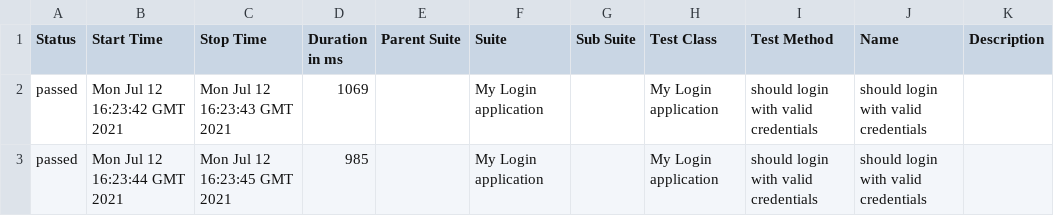
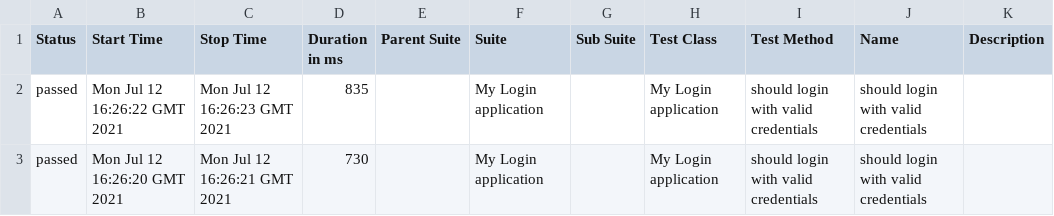
Before and after one commit to madhank93/wdio-docker-ci, a CSV file: 13/data/suites.csv, drawn as a sheet.

```diff
--- a/13/data/suites.csv
+++ b/13/data/suites.csv
@@ -1,3 +1,3 @@
 "Status","Start Time","Stop Time","Duration in ms","Parent Suite","Suite","Sub Suite","Test Class","Test Method","Name","Description"
-"passed","Mon Jul 12 16:23:42 GMT 2021","Mon Jul 12 16:23:43 GMT 2021","1069","","My Login application","","My Login application","should login with valid credentials","should login with valid credentials",""
-"passed","Mon Jul 12 16:23:44 GMT 2021","Mon Jul 12 16:23:45 GMT 2021","985","","My Login application","","My Login application","should login with valid credentials","should login with valid credentials",""
+"passed","Mon Jul 12 16:26:22 GMT 2021","Mon Jul 12 16:26:23 GMT 2021","835","","My Login application","","My Login application","should login with valid credentials","should login with valid credentials",""
+"passed","Mon Jul 12 16:26:20 GMT 2021","Mon Jul 12 16:26:21 GMT 2021","730","","My Login application","","My Login application","should login with valid credentials","should login with valid credentials",""
```
Also changed, not shown: 26 other files.
